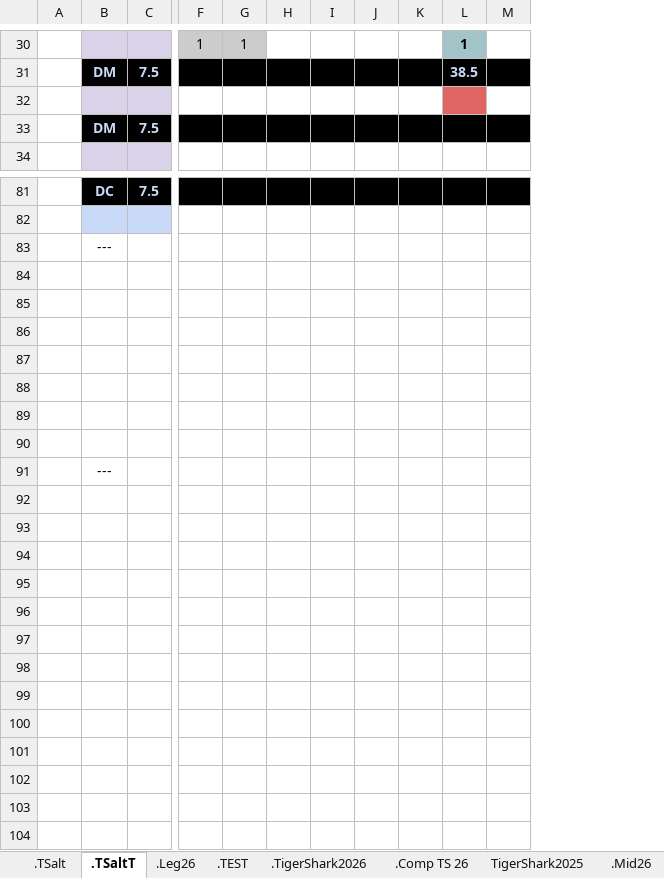
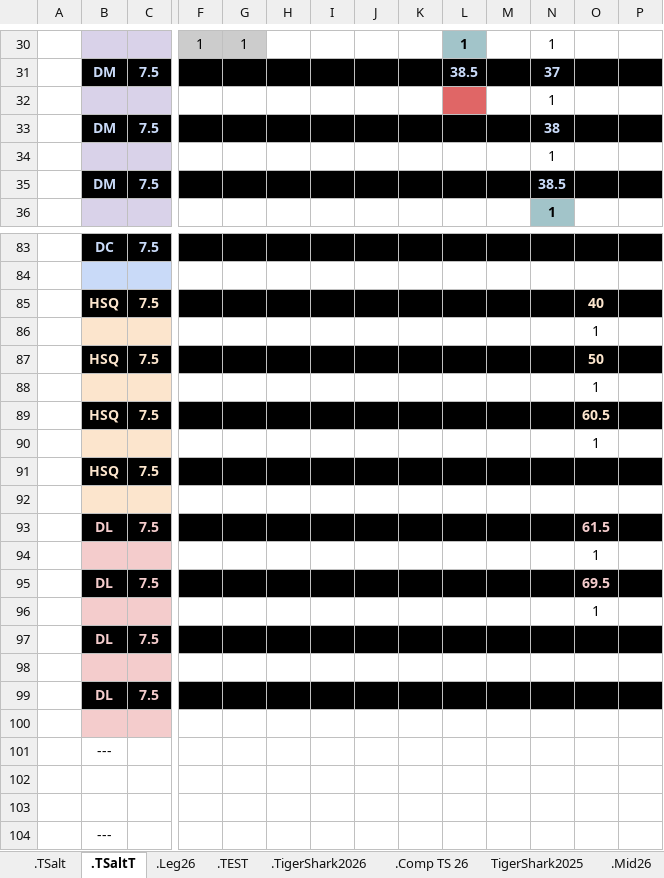
Before and after one commit to GuillBuj/fitlogtimer, an Excel workbook: docs/DCevoModParse.xlsx, sheet .TSaltT, drawn as a sheet; only a part is shown, gaps mark what is left out; values as stored, in another font and other column widths than the file's, no borders; charts and pictures not drawn; removed rows and columns are numbered as before the commit, all else as after; rows hold the shown columns only; the diff covers the shown part only; the diff names each change by its address in the sheet, - before the commit and + after, or states it on an @@ line.

```diff
--- a/docs/DCevoModParse.xlsx (sheet .TSaltT)
+++ b/docs/DCevoModParse.xlsx (sheet .TSaltT)
+column M, empty
+column N, rows 30-31: 1 | 37; rows 34-36: 1 | 38.5 | 1
+column O, empty
+row 32:  |  |  |  |  |  |  |  |  |  |  | 1
+row 33:  | DM | 7.5 |  |  |  |  |  |  |  |  | 38
-L34 fill: #E06666
+L34 fill: none
+row 85:  | HSQ | 7.5 |  |  |  |  |  |  |  |  |  | 40
+row 86:  |  |  |  |  |  |  |  |  |  |  |  | 1
+row 87:  | HSQ | 7.5 |  |  |  |  |  |  |  |  |  | 50
+row 88:  |  |  |  |  |  |  |  |  |  |  |  | 1
+row 89:  | HSQ | 7.5 |  |  |  |  |  |  |  |  |  | 60.5
+row 90:  |  |  |  |  |  |  |  |  |  |  |  | 1
+row 91:  | HSQ | 7.5
+row 92: (empty)
+row 93:  | DL | 7.5 |  |  |  |  |  |  |  |  |  | 61.5
+row 94:  |  |  |  |  |  |  |  |  |  |  |  | 1
+row 95:  | DL | 7.5 |  |  |  |  |  |  |  |  |  | 69.5
+row 96:  |  |  |  |  |  |  |  |  |  |  |  | 1
+row 97:  | DL | 7.5
+row 98: (empty)
+row 99:  | DL | 7.5
+row 100: (empty)
-row 86: (empty)
-row 87: (empty)
-row 88: (empty)
-row 89: (empty)
-row 90: (empty)
```
Also changed, not shown: 1 edited cell elsewhere in this sheet, sheet .TSalt, charts or pictures, 3 other files.
